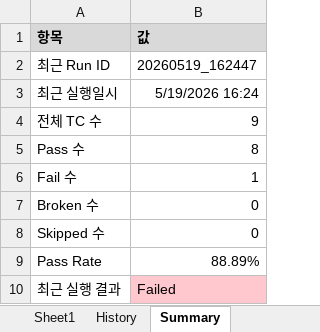
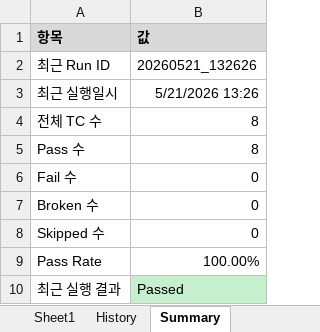
Before and after one commit to MunChaeWon/unity-qa-automation-pipeline, an Excel workbook: alt-tests/TC_Result.xlsx, sheet Summary, drawn as a sheet; values as stored, in another font and other column widths than the file's, no borders; the diff names each change by its address in the sheet, - before the commit and + after, or states it on an @@ line.

```diff
--- a/alt-tests/TC_Result.xlsx (sheet Summary)
+++ b/alt-tests/TC_Result.xlsx (sheet Summary)
-B2 (값): 20260519_162447
+B2 (값): 20260521_132626
-B3 (값): 5/19/2026 16:24
+B3 (값): 5/21/2026 13:26
-B4 (값): 9
+B4 (값): 8
-B6 (값): 1
+B6 (값): 0
-B9 (값): 88.89%
+B9 (값): 100.00%
-B10 (값): Failed
+B10 (값): Passed
-B10 fill: #FFC7CE
+B10 fill: #C6EFCE
```
Also changed, not shown: sheet History, sheet Sheet1, 12 other files.
